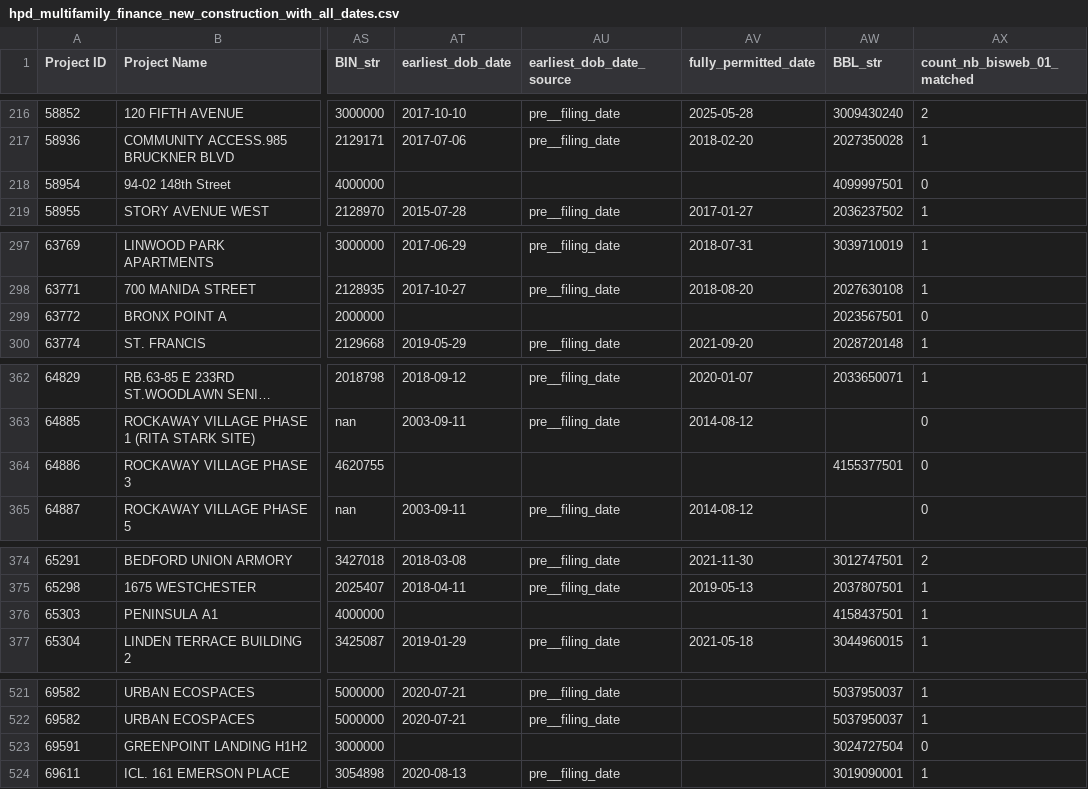
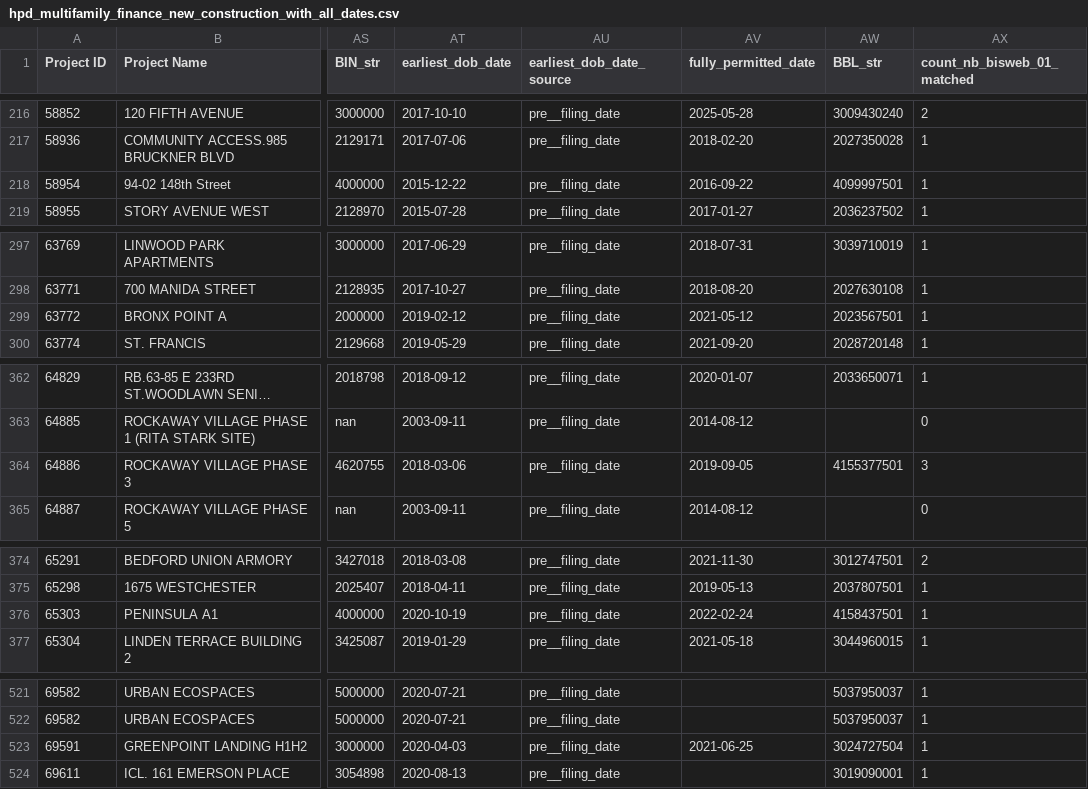
Before and after one commit to astaniforth/HousingData, a CSV file: output/hpd_multifamily_finance_new_construction_with_all_dates.csv, drawn as a sheet; only a part is shown, gaps mark what is left out; long unchanged cells end in …; the diff covers the shown part only; the diff names each change by its address in the sheet, - before the commit and + after, or states it on an @@ line.

```diff
--- a/output/hpd_multifamily_finance_new_construction_with_all_dates.csv
+++ b/output/hpd_multifamily_finance_new_construction_with_all_dates.csv
-AT218 (earliest_dob_date): (empty)
+AT218 (earliest_dob_date): 2015-12-22
-AU218 (earliest_dob_date_source): (empty)
+AU218 (earliest_dob_date_source): pre__filing_date
-AV218 (fully_permitted_date): (empty)
+AV218 (fully_permitted_date): 2016-09-22
-AX218 (count_nb_bisweb_01_matched): 0
+AX218 (count_nb_bisweb_01_matched): 1
-AT299 (earliest_dob_date): (empty)
+AT299 (earliest_dob_date): 2019-02-12
-AU299 (earliest_dob_date_source): (empty)
+AU299 (earliest_dob_date_source): pre__filing_date
-AV299 (fully_permitted_date): (empty)
+AV299 (fully_permitted_date): 2021-05-12
-AX299 (count_nb_bisweb_01_matched): 0
+AX299 (count_nb_bisweb_01_matched): 1
-AT364 (earliest_dob_date): (empty)
+AT364 (earliest_dob_date): 2018-03-06
-AU364 (earliest_dob_date_source): (empty)
+AU364 (earliest_dob_date_source): pre__filing_date
-AV364 (fully_permitted_date): (empty)
+AV364 (fully_permitted_date): 2019-09-05
-AX364 (count_nb_bisweb_01_matched): 0
+AX364 (count_nb_bisweb_01_matched): 3
-AT376 (earliest_dob_date): (empty)
+AT376 (earliest_dob_date): 2020-10-19
-AU376 (earliest_dob_date_source): (empty)
+AU376 (earliest_dob_date_source): pre__filing_date
-AV376 (fully_permitted_date): (empty)
+AV376 (fully_permitted_date): 2022-02-24
-AT523 (earliest_dob_date): (empty)
+AT523 (earliest_dob_date): 2020-04-03
-AU523 (earliest_dob_date_source): (empty)
+AU523 (earliest_dob_date_source): pre__filing_date
-AV523 (fully_permitted_date): (empty)
+AV523 (fully_permitted_date): 2021-06-25
-AX523 (count_nb_bisweb_01_matched): 0
+AX523 (count_nb_bisweb_01_matched): 1
```
Also changed, not shown: 36 edited cells elsewhere in this file, output/data_quality_report.csv, output/data_quality_run_history.csv, 2 other files.
